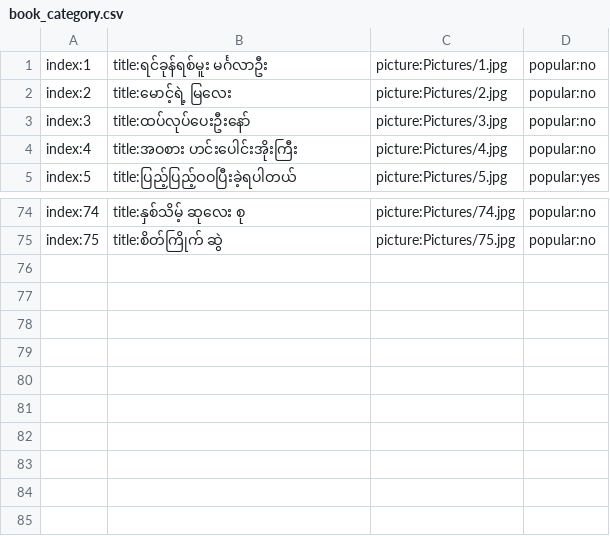
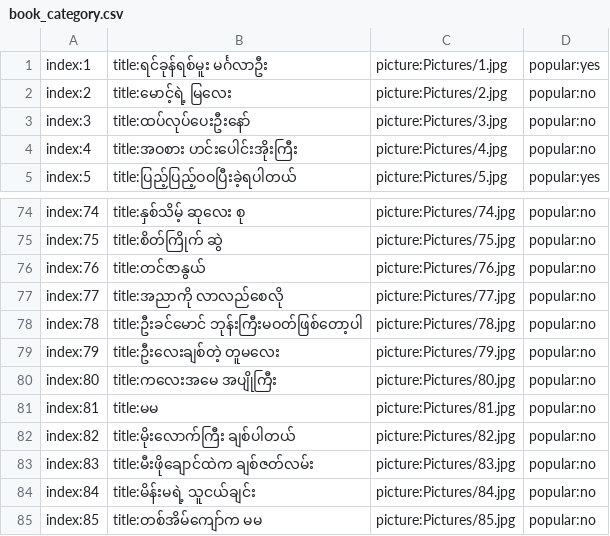
Before and after one commit to ghnaruto/book_paradise, a CSV file: book_category.csv, drawn as a sheet; only a part is shown, gaps mark what is left out.

Commit message:
Update book_category.csv

```diff
--- a/book_category.csv
+++ b/book_category.csv
@@ -1,2 +1,2 @@
-index:1,title:ရင်ခုန်ရစ်မူး မင်္ဂလာဦး,picture:Pictures/1.jpg,popular:no
+index:1,title:ရင်ခုန်ရစ်မူး မင်္ဂလာဦး,picture:Pictures/1.jpg,popular:yes
 index:2,title:မောင့်ရဲ့ မြလေး,picture:Pictures/2.jpg,popular:no
@@ -75 +75,11 @@ index:74,title:နှစ်သိမ့် ဆုလေး စု,picture:Pictur
 index:75,title:စိတ်ကြိုက် ဆွဲ,picture:Pictures/75.jpg,popular:no
+index:76,title:တင်ဇာနွယ်,picture:Pictures/76.jpg,popular:no
+index:77,title:အညာကို လာလည်စေလို,picture:Pictures/77.jpg,popular:no
+index:78,title:ဦးခင်မောင် ဘုန်းကြီးမဝတ်ဖြစ်တော့ပါ,picture:Pictures/78.jpg,popular:no
+index:79,title:ဦးလေးချစ်တဲ့ တူမလေး,picture:Pictures/79.jpg,popular:no
+index:80,title:ကလေးအမေ အပျိုကြီး,picture:Pictures/80.jpg,popular:no
+index:81,title:မမ,picture:Pictures/81.jpg,popular:no
+index:82,title:မိုးလောက်ကြီး ချစ်ပါတယ်,picture:Pictures/82.jpg,popular:no
+index:83,title:မီးဖိုချောင်ထဲက ချစ်ဇတ်လမ်း,picture:Pictures/83.jpg,popular:no
+index:84,title:မိန်းမရဲ့ သူငယ်ချင်း,picture:Pictures/84.jpg,popular:no
+index:85,title:တစ်အိမ်ကျော်က မမ,picture:Pictures/85.jpg,popular:no
```
